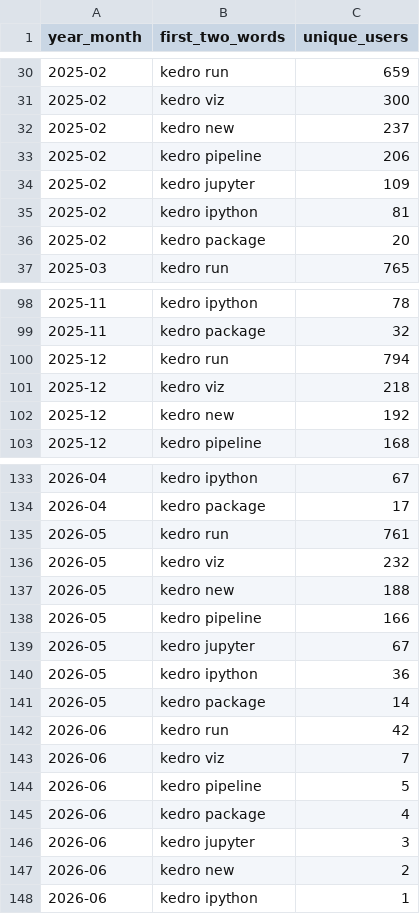
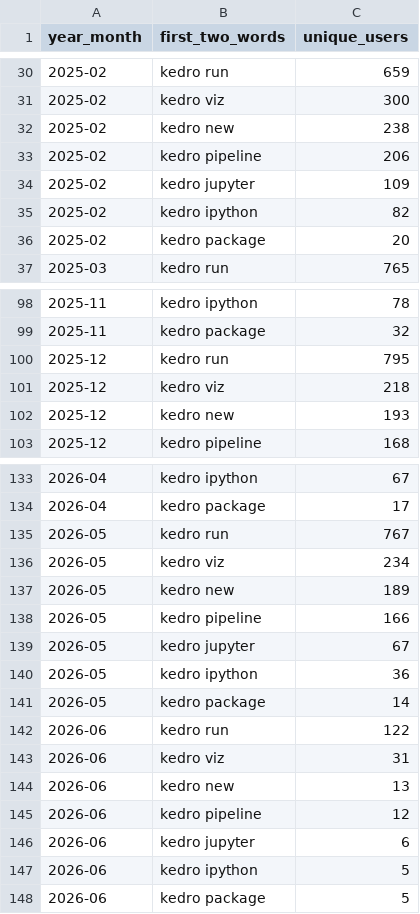
Before and after one commit to kedro-org/kedro-pycafe-data, a CSV file: data/02_intermediate/kedro_commands_mau.csv, drawn as a sheet; only a part is shown, gaps mark what is left out; the diff covers the shown part only.

```diff
--- a/data/02_intermediate/kedro_commands_mau.csv
+++ b/data/02_intermediate/kedro_commands_mau.csv
@@ -31,6 +31,6 @@
 "2025-02","kedro viz",300
-"2025-02","kedro new",237
+"2025-02","kedro new",238
 "2025-02","kedro pipeline",206
 "2025-02","kedro jupyter",109
-"2025-02","kedro ipython",81
+"2025-02","kedro ipython",82
 "2025-02","kedro package",20
@@ -99,5 +99,5 @@
 "2025-11","kedro package",32
-"2025-12","kedro run",794
+"2025-12","kedro run",795
 "2025-12","kedro viz",218
-"2025-12","kedro new",192
+"2025-12","kedro new",193
 "2025-12","kedro pipeline",168
@@ -134,5 +134,5 @@
 "2026-04","kedro package",17
-"2026-05","kedro run",761
-"2026-05","kedro viz",232
-"2026-05","kedro new",188
+"2026-05","kedro run",767
+"2026-05","kedro viz",234
+"2026-05","kedro new",189
 "2026-05","kedro pipeline",166
@@ -141,8 +141,8 @@
 "2026-05","kedro package",14
-"2026-06","kedro run",42
-"2026-06","kedro viz",7
-"2026-06","kedro pipeline",5
-"2026-06","kedro package",4
-"2026-06","kedro jupyter",3
-"2026-06","kedro new",2
-"2026-06","kedro ipython",1
+"2026-06","kedro run",122
+"2026-06","kedro viz",31
+"2026-06","kedro new",13
+"2026-06","kedro pipeline",12
+"2026-06","kedro jupyter",6
+"2026-06","kedro ipython",5
+"2026-06","kedro package",5
```
Also changed, not shown: 3 edited cells elsewhere in this file, data/02_intermediate/cohort_retention.csv, data/02_intermediate/kedro_plugins_mau.csv, 2 other files.
